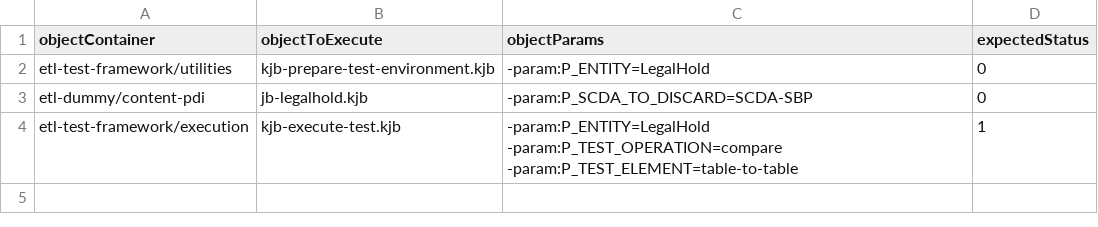
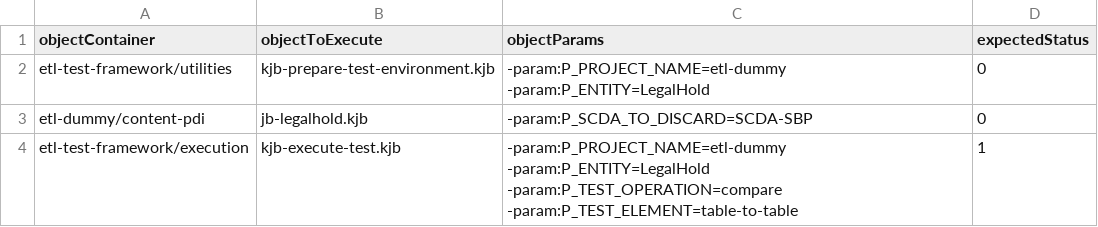
Before and after one commit to p-jbarbosa/etl-dummy, a CSV file: test-configurations/LegalHold/load-scda-error.csv, drawn as a sheet.

Commit message:
Added elements to align with ETL Framework configuration strategy and new Test Configuration to test Count Table Test Element.

```diff
--- a/test-configurations/LegalHold/load-scda-error.csv
+++ b/test-configurations/LegalHold/load-scda-error.csv
@@ -1,4 +1,4 @@
 objectContainer;objectToExecute;objectParams;expectedStatus
-etl-test-framework/utilities;kjb-prepare-test-environment.kjb;-param:P_ENTITY=LegalHold;0
+etl-test-framework/utilities;kjb-prepare-test-environment.kjb;-param:P_PROJECT_NAME=etl-dummy -param:P_ENTITY=LegalHold;0
 etl-dummy/content-pdi;jb-legalhold.kjb;-param:P_SCDA_TO_DISCARD=SCDA-SBP;0
-etl-test-framework/execution;kjb-execute-test.kjb;-param:P_ENTITY=LegalHold -param:P_TEST_OPERATION=compare -param:P_TEST_ELEMENT=table-to-table;1
+etl-test-framework/execution;kjb-execute-test.kjb;-param:P_PROJECT_NAME=etl-dummy -param:P_ENTITY=LegalHold -param:P_TEST_OPERATION=compare -param:P_TEST_ELEMENT=table-to-table;1
```
Also changed, not shown: 3 other files.
